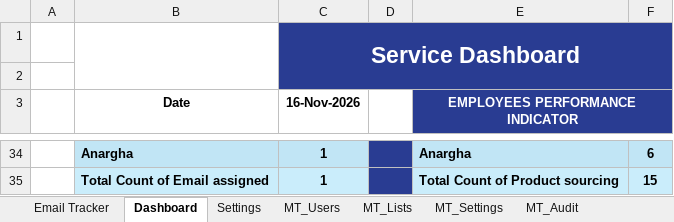
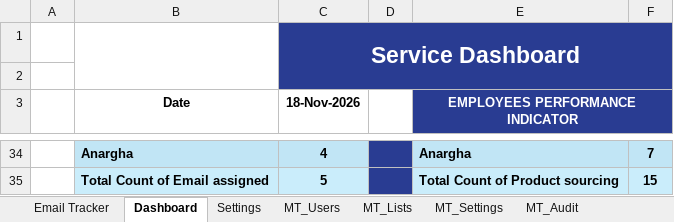
Before and after one commit to Aryasathee-sh/eastwind-mail-tracker, an Excel workbook: Eastwind_Proposals_-_Mail_Tracker.xlsx, sheet Dashboard, drawn as a sheet; only a part is shown, gaps mark what is left out; values as stored, in another font and other column widths than the file's, no borders; charts and pictures and conditional formats not drawn; the diff covers the shown part only; the diff names each change by its address in the sheet, - before the commit and + after, or states it on an @@ line.

```diff
--- a/Eastwind_Proposals_-_Mail_Tracker.xlsx (sheet Dashboard)
+++ b/Eastwind_Proposals_-_Mail_Tracker.xlsx (sheet Dashboard)
-C3: 16-Nov-2026
+C3: 18-Nov-2026
-C34 (18-Nov-2026): 1
+C34 (18-Nov-2026): 4
-F34: 6
+F34: 7
-C35 (18-Nov-2026): 1
+C35 (18-Nov-2026): 5
```
Also changed, not shown: 10 added rows, 10 removed rows and 10 edited cells elsewhere in this sheet, sheet Email Tracker, sheet Settings, formulas that keep their value, charts or pictures, 2 other files.
